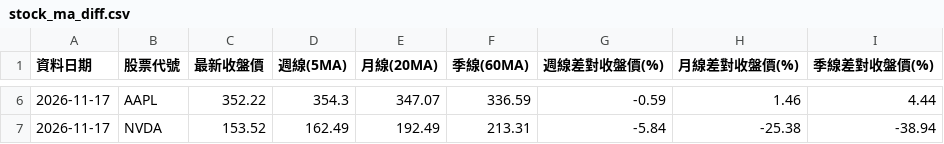
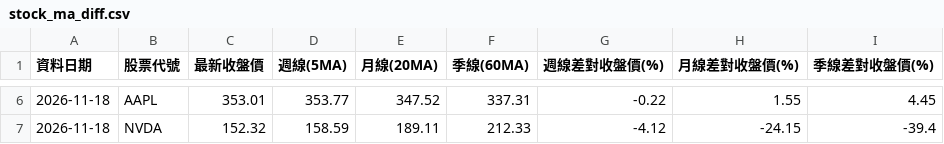
Before and after one commit to chougerry/fetch_stocks, a CSV file: stock_ma_diff.csv, drawn as a sheet; only a part is shown, gaps mark what is left out; the diff covers the shown part only.

```diff
--- a/stock_ma_diff.csv
+++ b/stock_ma_diff.csv
@@ -6,2 +6,2 @@
-2026-11-17,AAPL,352.22,354.3,347.07,336.59,-0.59,1.46,4.44
-2026-11-17,NVDA,153.52,162.49,192.49,213.31,-5.84,-25.38,-38.94
+2026-11-18,AAPL,353.01,353.77,347.52,337.31,-0.22,1.55,4.45
+2026-11-18,NVDA,152.32,158.59,189.11,212.33,-4.12,-24.15,-39.4
```
Also changed, not shown: 32 edited cells elsewhere in this file.
